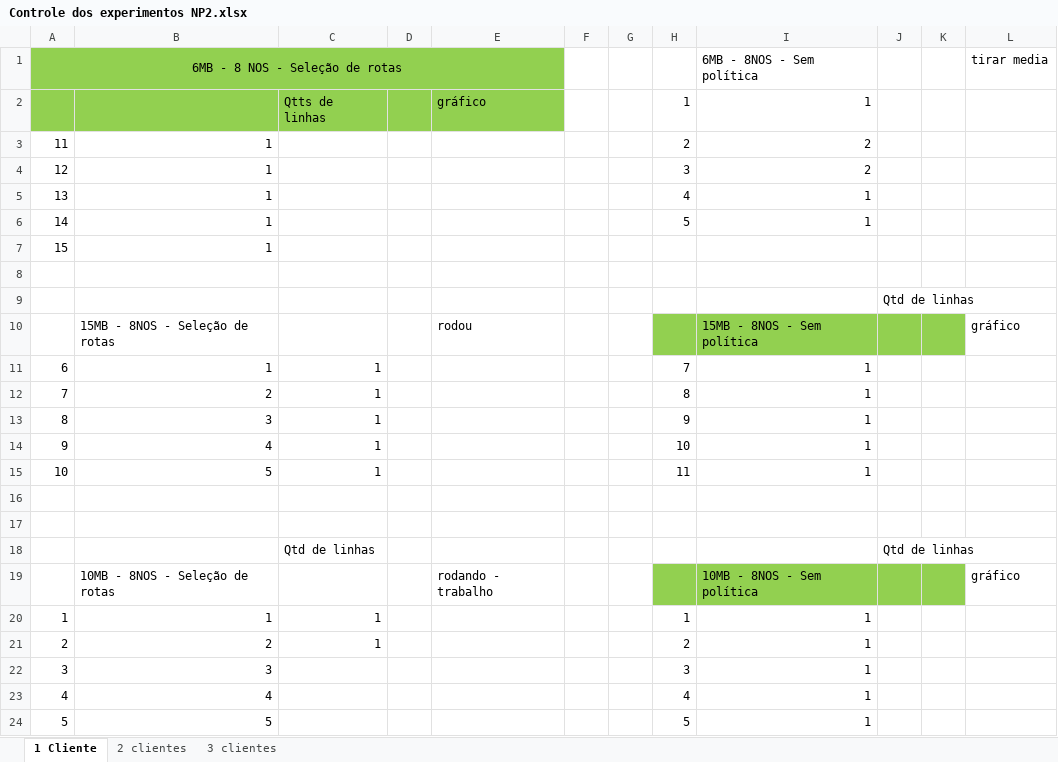
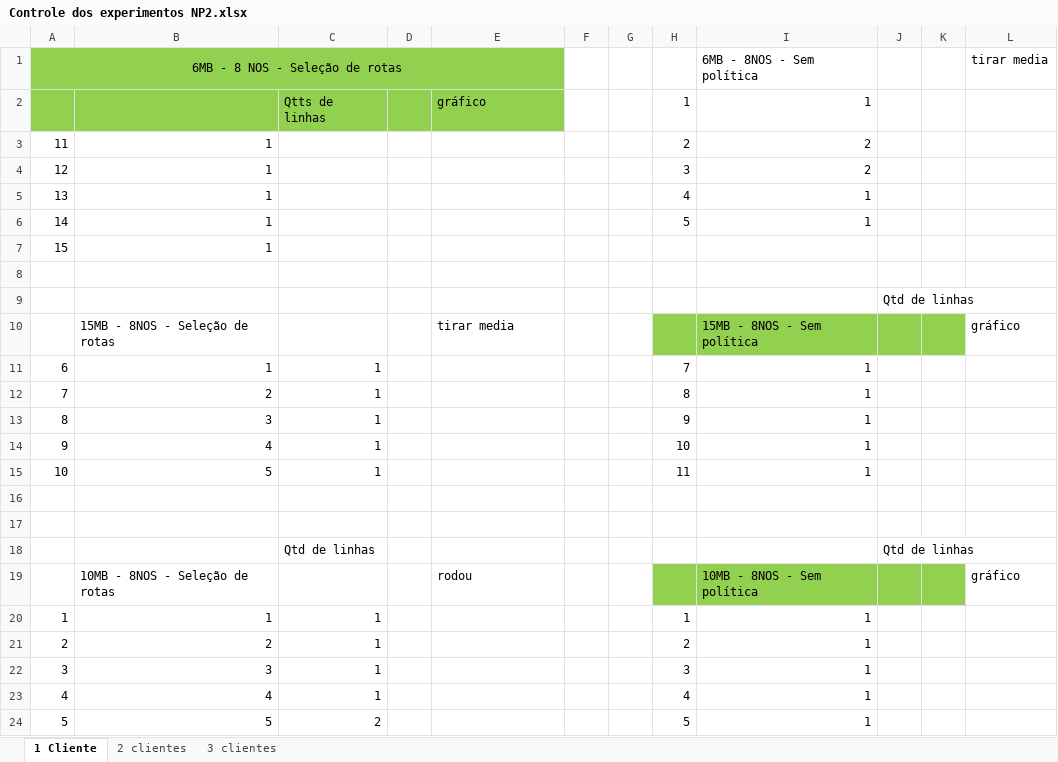
Before and after one commit to jhennyssantos/Mestrado, an Excel workbook: Experimentos/Not Police/Controle dos experimentos NP2.xlsx, sheet 1 Cliente, drawn as a sheet; values as stored, in another font and other column widths than the file's, no borders; the diff names each change by its address in the sheet, - before the commit and + after, or states it on an @@ line.

Commit message:
planilha

```diff
--- a/Experimentos/Not Police/Controle dos experimentos NP2.xlsx (sheet 1 Cliente)
+++ b/Experimentos/Not Police/Controle dos experimentos NP2.xlsx (sheet 1 Cliente)
-E10: rodou
+E10: tirar media
-E19: rodando - trabalho
+E19: rodou
-C22:C23: (empty)
+C22:C23: 1
-C24: (empty)
+C24: 2
```
